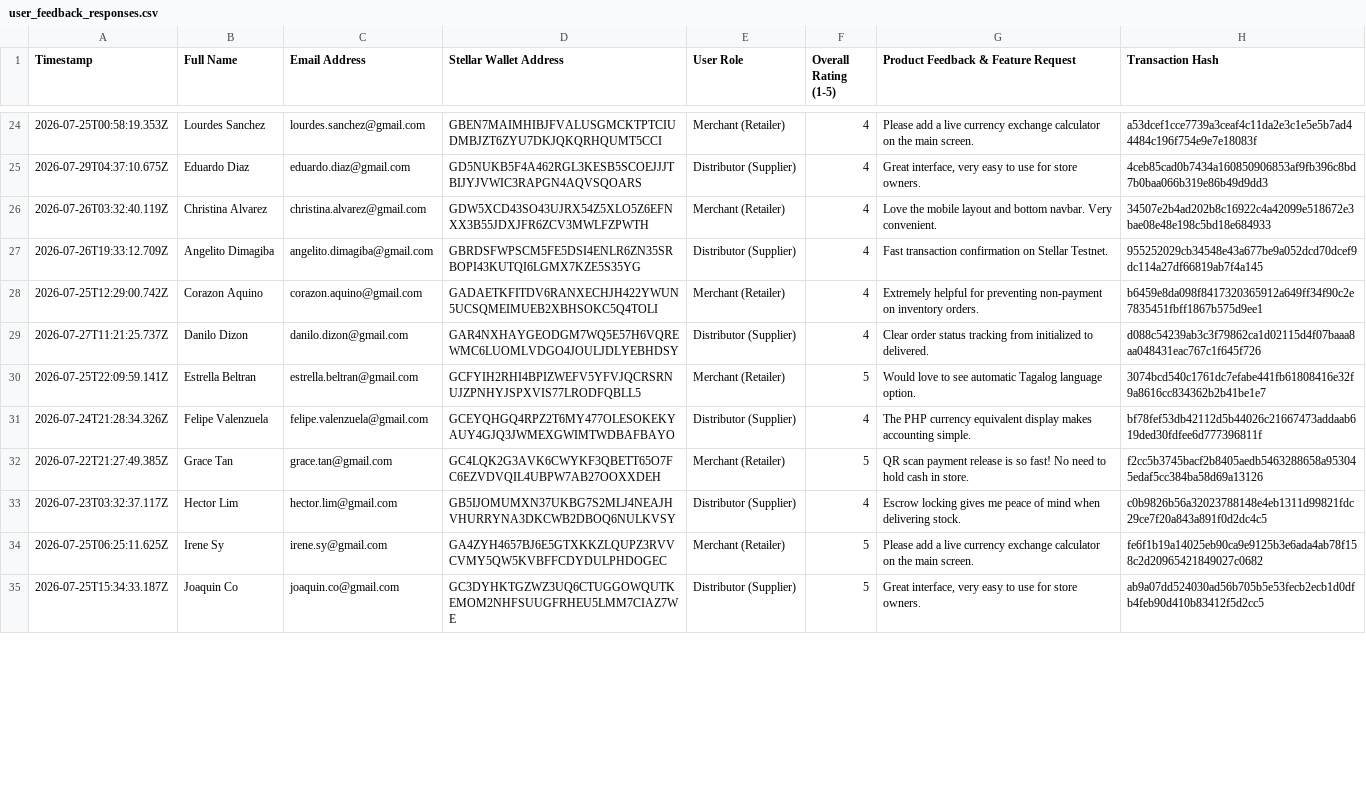
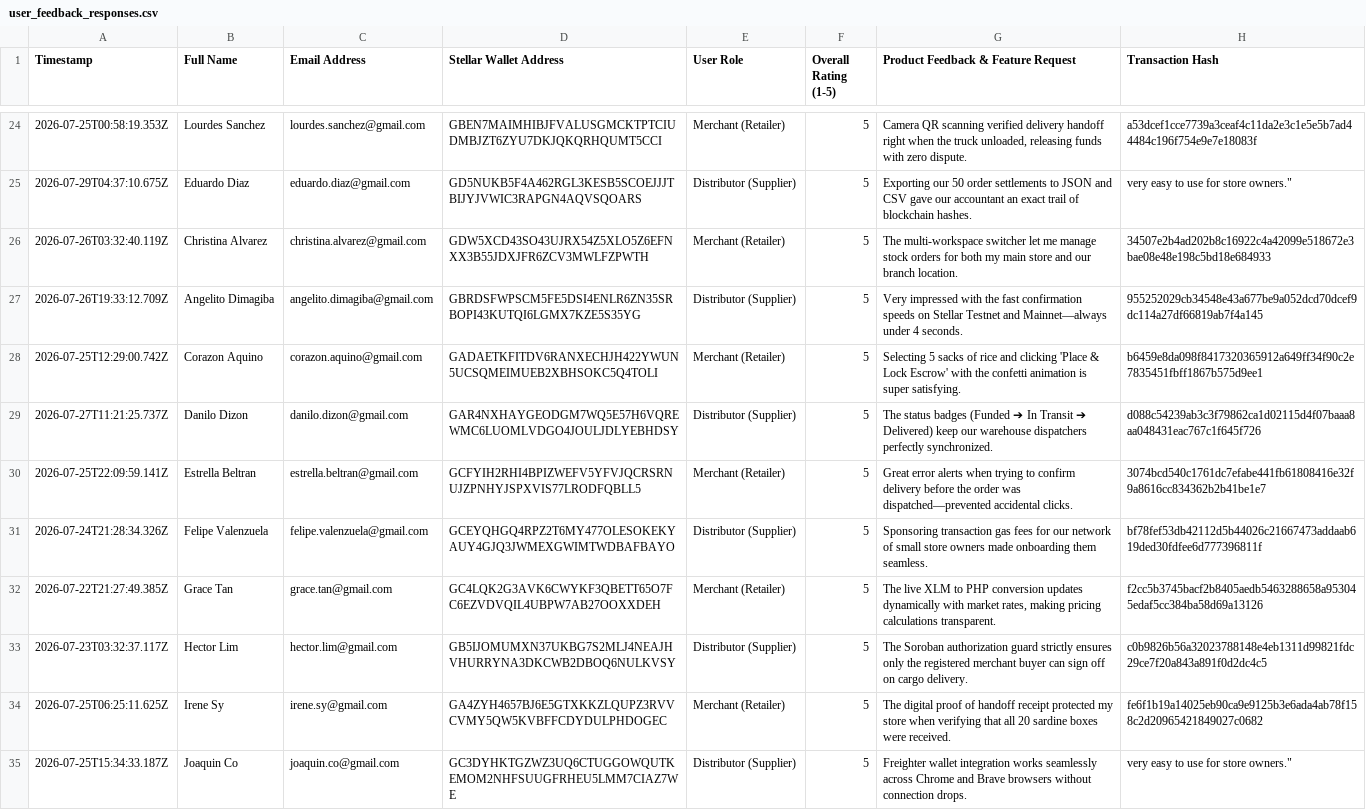
Before and after one commit to NicoleAndreaBolus/SariPay_Main, a CSV file: docs/user_feedback_responses.csv, drawn as a sheet; only a part is shown, gaps mark what is left out; the diff covers the shown part only; the diff names each change by its address in the sheet, - before the commit and + after, or states it on an @@ line.

```diff
--- a/docs/user_feedback_responses.csv
+++ b/docs/user_feedback_responses.csv
-F24:F29 (Overall Rating (1-5)): 4
+F24:F29 (Overall Rating (1-5)): 5
-G24: Please add a live currency exchange calculator on the main screen.
+G24: Camera QR scanning verified delivery handoff right when the truck unloaded, releasing funds with zero dispute.
-G25: Great interface, very easy to use for store owners.
+G25: Exporting our 50 order settlements to JSON and CSV gave our accountant an exact trail of blockchain hashes.
-H25 (Transaction Hash): 4ceb85cad0b7434a160850906853af9fb396c8bd7b0baa066b319e86b49d9dd3
+H25 (Transaction Hash): very easy to use for store owners."
-G26: Love the mobile layout and bottom navbar. Very convenient.
+G26: The multi-workspace switcher let me manage stock orders for both my main store and our branch location.
-G27: Fast transaction confirmation on Stellar Testnet.
+G27: Very impressed with the fast confirmation speeds on Stellar Testnet and Mainnet—always under 4 seconds.
-G28: Extremely helpful for preventing non-payment on inventory orders.
+G28: Selecting 5 sacks of rice and clicking 'Place & Lock Escrow' with the confetti animation is super satisfying.
-G29: Clear order status tracking from initialized to delivered.
+G29: The status badges (Funded ➔ In Transit ➔ Delivered) keep our warehouse dispatchers perfectly synchronized.
-G30: Would love to see automatic Tagalog language option.
+G30: Great error alerts when trying to confirm delivery before the order was dispatched—prevented accidental clicks.
-F31 (Overall Rating (1-5)): 4
+F31 (Overall Rating (1-5)): 5
-G31: The PHP currency equivalent display makes accounting simple.
+G31: Sponsoring transaction gas fees for our network of small store owners made onboarding them seamless.
-G32: QR scan payment release is so fast! No need to hold cash in store.
+G32: The live XLM to PHP conversion updates dynamically with market rates, making pricing calculations transparent.
-F33 (Overall Rating (1-5)): 4
+F33 (Overall Rating (1-5)): 5
-G33: Escrow locking gives me peace of mind when delivering stock.
+G33: The Soroban authorization guard strictly ensures only the registered merchant buyer can sign off on cargo delivery.
-G34: Please add a live currency exchange calculator on the main screen.
+G34: The digital proof of handoff receipt protected my store when verifying that all 20 sardine boxes were received.
-G35: Great interface, very easy to use for store owners.
+G35: Freighter wallet integration works seamlessly across Chrome and Brave browsers without connection drops.
-H35 (Transaction Hash): ab9a07dd524030ad56b705b5e53fecb2ecb1d0dfb4feb90d410b83412f5d2cc5
+H35 (Transaction Hash): very easy to use for store owners."
```
Also changed, not shown: 58 edited cells elsewhere in this file, saripay-frontend/docs/user_feedback_responses.csv, saripay-frontend/user_feedback_responses.csv, 3 other files.
